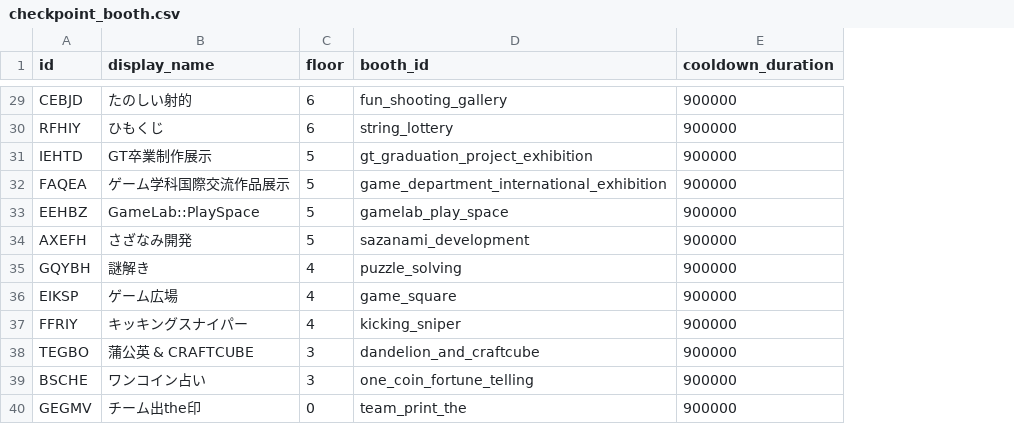
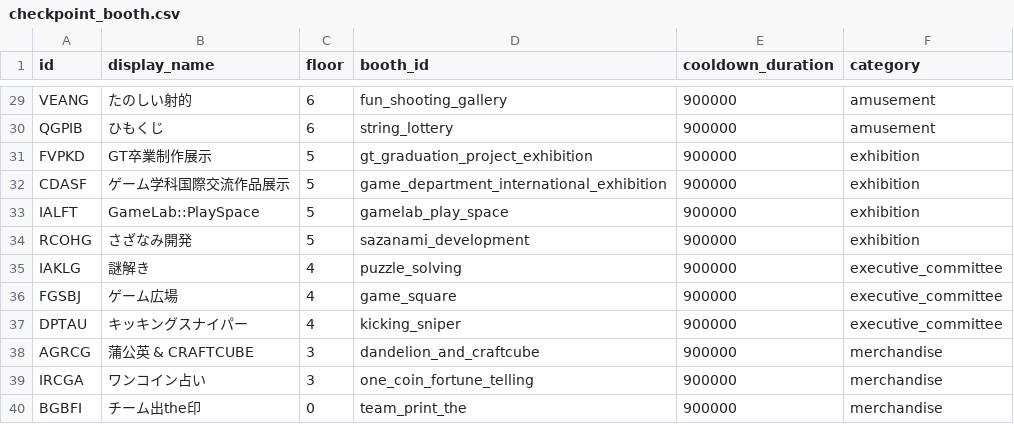
Before and after one commit to sazanami-stamp-rally/api, a CSV file: src/seed/datas/checkpoint_booth.csv, drawn as a sheet; only a part is shown, gaps mark what is left out; the diff covers the shown part only; the diff names each change by its address in the sheet, - before the commit and + after, or states it on an @@ line.

Commit message:
add checkpoint category

```diff
--- a/src/seed/datas/checkpoint_booth.csv
+++ b/src/seed/datas/checkpoint_booth.csv
+column F (category), rows 29-40: amusement | amusement | exhibition | exhibition | exhibition | exhibition | executive_committee | executive_committee | executive_committee | merchandise | merchandise | merchandise
-A29 (id): CEBJD
+A29 (id): VEANG
-A30 (id): RFHIY
+A30 (id): QGPIB
-A31 (id): IEHTD
+A31 (id): FVPKD
-A32 (id): FAQEA
+A32 (id): CDASF
-A33 (id): EEHBZ
+A33 (id): IALFT
-A34 (id): AXEFH
+A34 (id): RCOHG
-A35 (id): GQYBH
+A35 (id): IAKLG
-A36 (id): EIKSP
+A36 (id): FGSBJ
-A37 (id): FFRIY
+A37 (id): DPTAU
-A38 (id): TEGBO
+A38 (id): AGRCG
-A39 (id): BSCHE
+A39 (id): IRCGA
-A40 (id): GEGMV
+A40 (id): BGBFI
```
Also changed, not shown: 27 edited cells elsewhere in this file, 3 other files.
